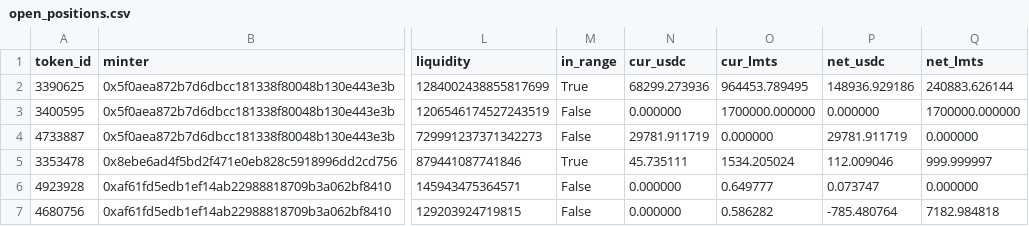
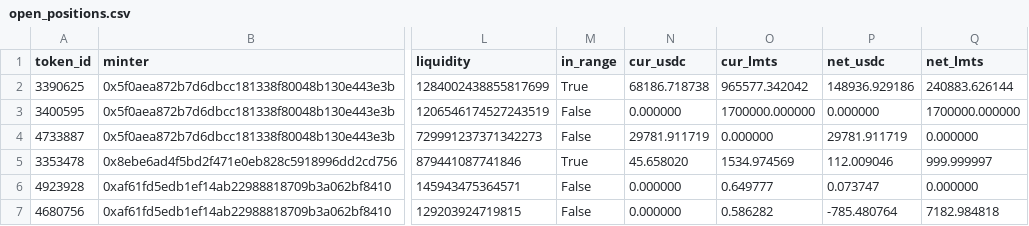
Before and after one commit to catmeover-png/drome_parser_lmts, a CSV file: out/0xbe4c36b9542610df83ca690c8b5bc53bbbc5d542/open_positions.csv, drawn as a sheet; only a part is shown, gaps mark what is left out; the diff names each change by its address in the sheet, - before the commit and + after, or states it on an @@ line.

```diff
--- a/out/0xbe4c36b9542610df83ca690c8b5bc53bbbc5d542/open_positions.csv
+++ b/out/0xbe4c36b9542610df83ca690c8b5bc53bbbc5d542/open_positions.csv
-N2 (cur_usdc): 68299.273936
+N2 (cur_usdc): 68186.718738
-O2 (cur_lmts): 964453.789495
+O2 (cur_lmts): 965577.342042
-N5 (cur_usdc): 45.735111
+N5 (cur_usdc): 45.658020
-O5 (cur_lmts): 1534.205024
+O5 (cur_lmts): 1534.974569
```
Also changed, not shown: out/0xbe4c36b9542610df83ca690c8b5bc53bbbc5d542/summary.csv, out/0xbe4c36b9542610df83ca690c8b5bc53bbbc5d542/top_lp.csv, 1 other file.
